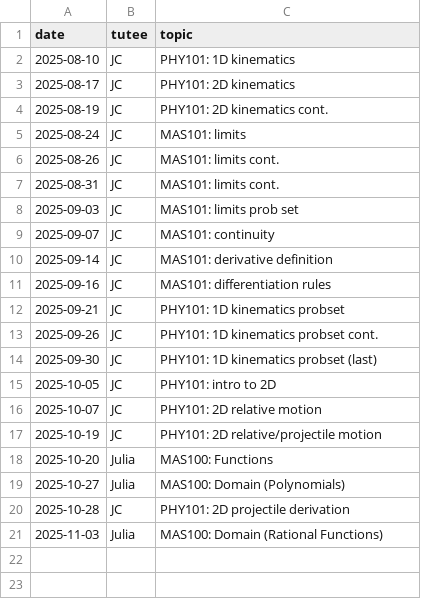
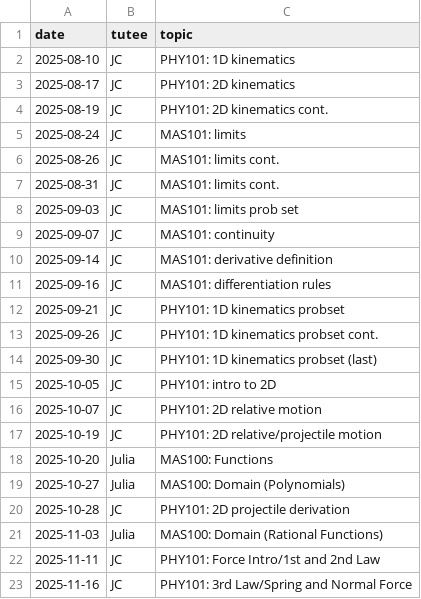
Before and after one commit to qu4ntx/mindclimb-client013, a CSV file: topics.csv, drawn as a sheet.

Commit message:
Update topics.csv

```diff
--- a/topics.csv
+++ b/topics.csv
@@ -21 +21,3 @@ date,tutee,topic
 2025-11-03,Julia,MAS100: Domain (Rational Functions)
+2025-11-11,JC,PHY101: Force Intro/1st and 2nd Law
+2025-11-16,JC,PHY101: 3rd Law/Spring and Normal Force
```
